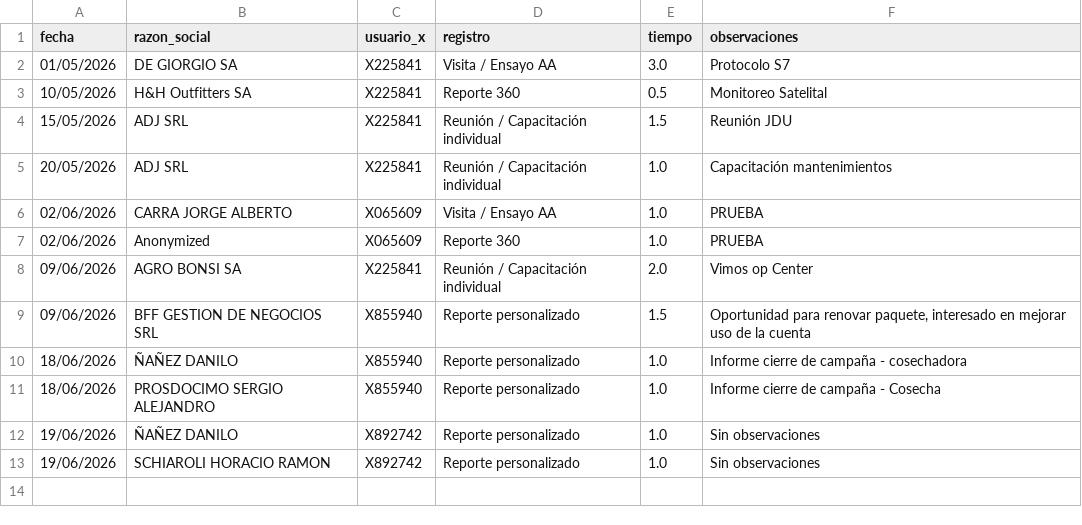
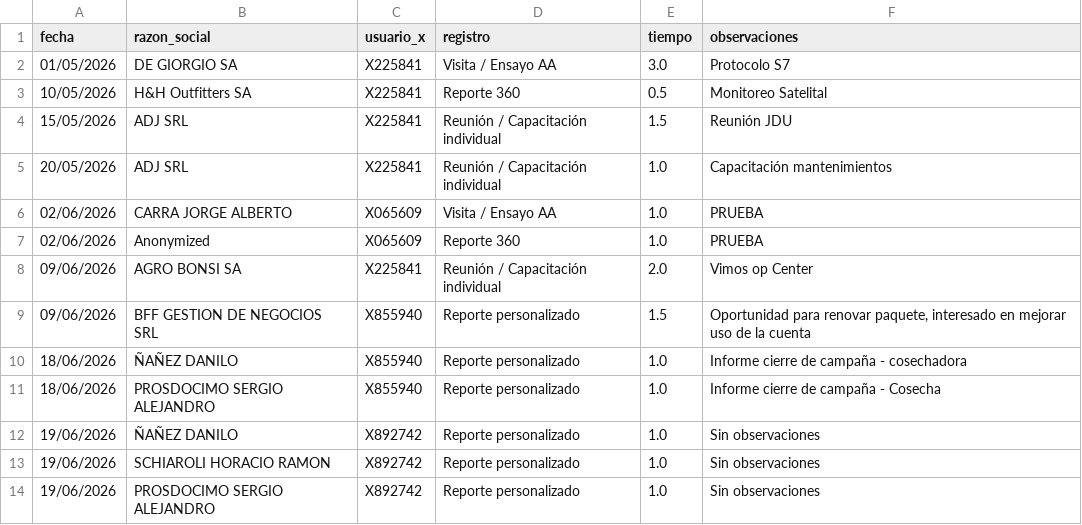
Before and after one commit to suyai-d/reportes-seguridad-db, a CSV file: registro_personalizado.csv, drawn as a sheet; the diff names each change by its address in the sheet, - before the commit and + after, or states it on an @@ line.

```diff
--- a/registro_personalizado.csv
+++ b/registro_personalizado.csv
+row 14: 19/06/2026 | PROSDOCIMO SERGIO ALEJANDRO | X892742 | Reporte personalizado | 1.0 | Sin observaciones
```
